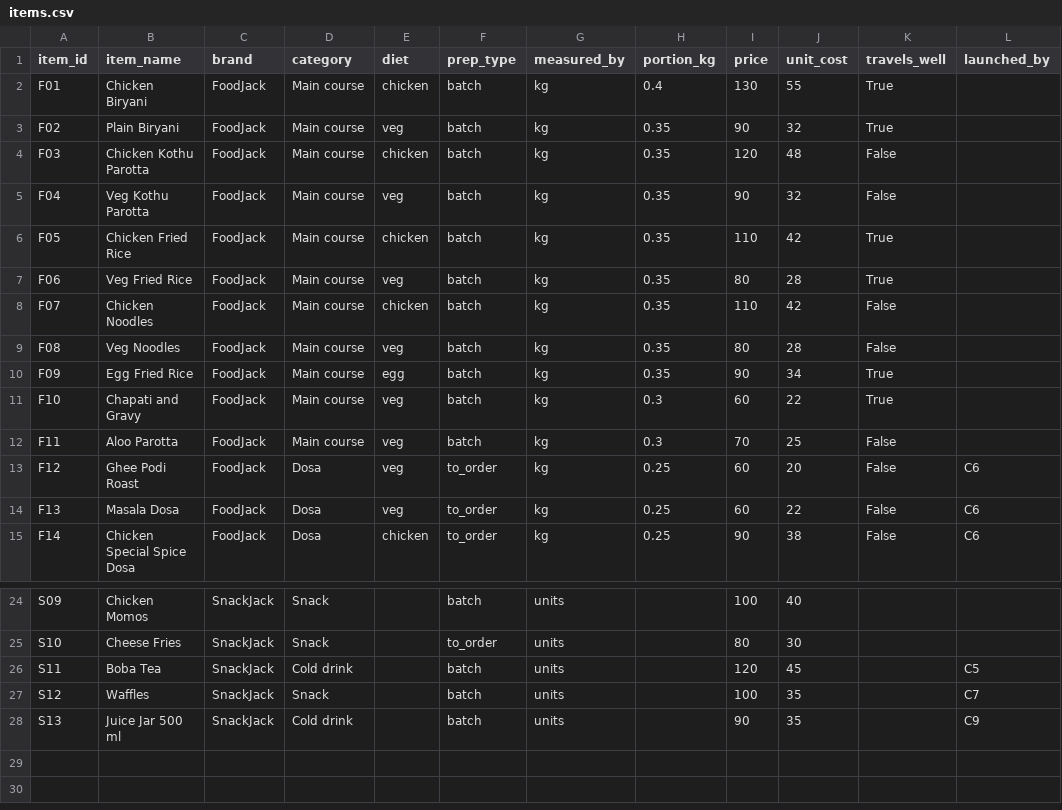
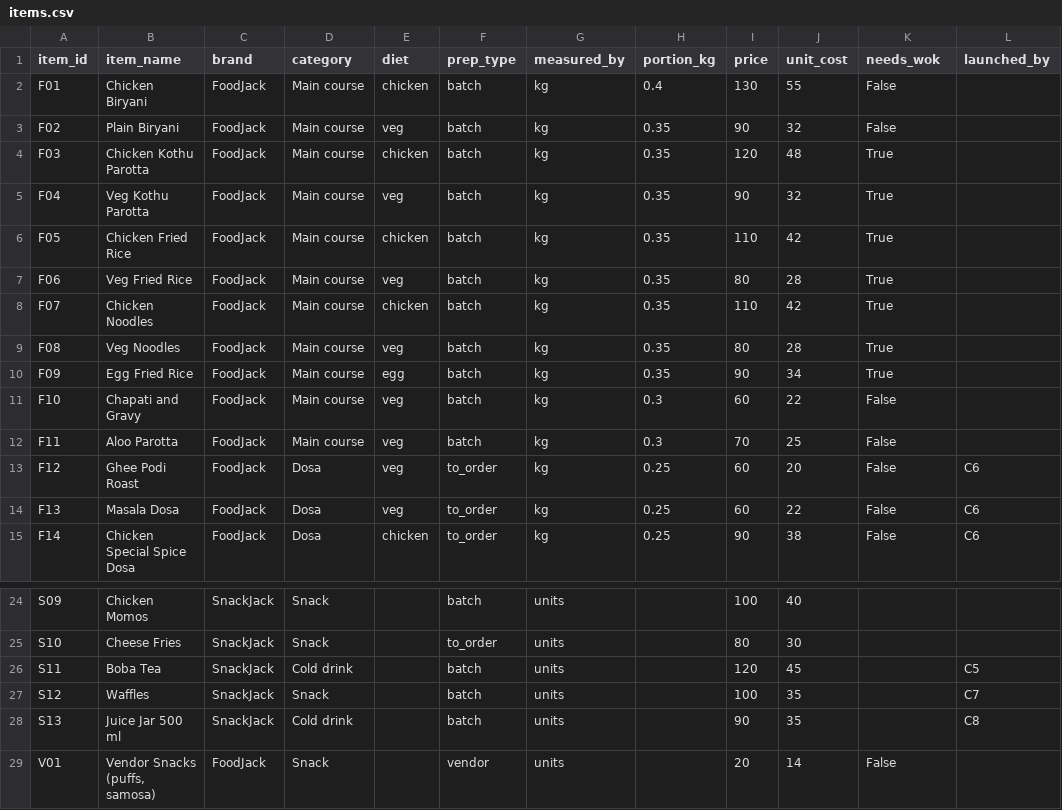
Before and after one commit to Srikoushikkamal/snackjack-case-study, a CSV file: data/items.csv, drawn as a sheet; only a part is shown, gaps mark what is left out.

```diff
--- a/data/items.csv
+++ b/data/items.csv
@@ -1,12 +1,12 @@
-item_id,item_name,brand,category,diet,prep_type,measured_by,portion_kg,price,unit_cost,travels_well,launched_by
-F01,Chicken Biryani,FoodJack,Main course,chicken,batch,kg,0.4,130,55,True,
-F02,Plain Biryani,FoodJack,Main course,veg,batch,kg,0.35,90,32,True,
-F03,Chicken Kothu Parotta,FoodJack,Main course,chicken,batch,kg,0.35,120,48,False,
-F04,Veg Kothu Parotta,FoodJack,Main course,veg,batch,kg,0.35,90,32,False,
+item_id,item_name,brand,category,diet,prep_type,measured_by,portion_kg,price,unit_cost,needs_wok,launched_by
+F01,Chicken Biryani,FoodJack,Main course,chicken,batch,kg,0.4,130,55,False,
+F02,Plain Biryani,FoodJack,Main course,veg,batch,kg,0.35,90,32,False,
+F03,Chicken Kothu Parotta,FoodJack,Main course,chicken,batch,kg,0.35,120,48,True,
+F04,Veg Kothu Parotta,FoodJack,Main course,veg,batch,kg,0.35,90,32,True,
 F05,Chicken Fried Rice,FoodJack,Main course,chicken,batch,kg,0.35,110,42,True,
 F06,Veg Fried Rice,FoodJack,Main course,veg,batch,kg,0.35,80,28,True,
-F07,Chicken Noodles,FoodJack,Main course,chicken,batch,kg,0.35,110,42,False,
-F08,Veg Noodles,FoodJack,Main course,veg,batch,kg,0.35,80,28,False,
+F07,Chicken Noodles,FoodJack,Main course,chicken,batch,kg,0.35,110,42,True,
+F08,Veg Noodles,FoodJack,Main course,veg,batch,kg,0.35,80,28,True,
 F09,Egg Fried Rice,FoodJack,Main course,egg,batch,kg,0.35,90,34,True,
-F10,Chapati and Gravy,FoodJack,Main course,veg,batch,kg,0.3,60,22,True,
+F10,Chapati and Gravy,FoodJack,Main course,veg,batch,kg,0.3,60,22,False,
 F11,Aloo Parotta,FoodJack,Main course,veg,batch,kg,0.3,70,25,False,
@@ -27,2 +27,3 @@ S11,Boba Tea,SnackJack,Cold drink,,batch,units,,120,45,,C5
 S12,Waffles,SnackJack,Snack,,batch,units,,100,35,,C7
-S13,Juice Jar 500 ml,SnackJack,Cold drink,,batch,units,,90,35,,C9
+S13,Juice Jar 500 ml,SnackJack,Cold drink,,batch,units,,90,35,,C8
+V01,"Vendor Snacks (puffs, samosa)",FoodJack,Snack,,vendor,units,,20,14,False,
```
Also changed, not shown: data/billing_daily.csv, data/billing_item_sales.csv, 22 other files.
